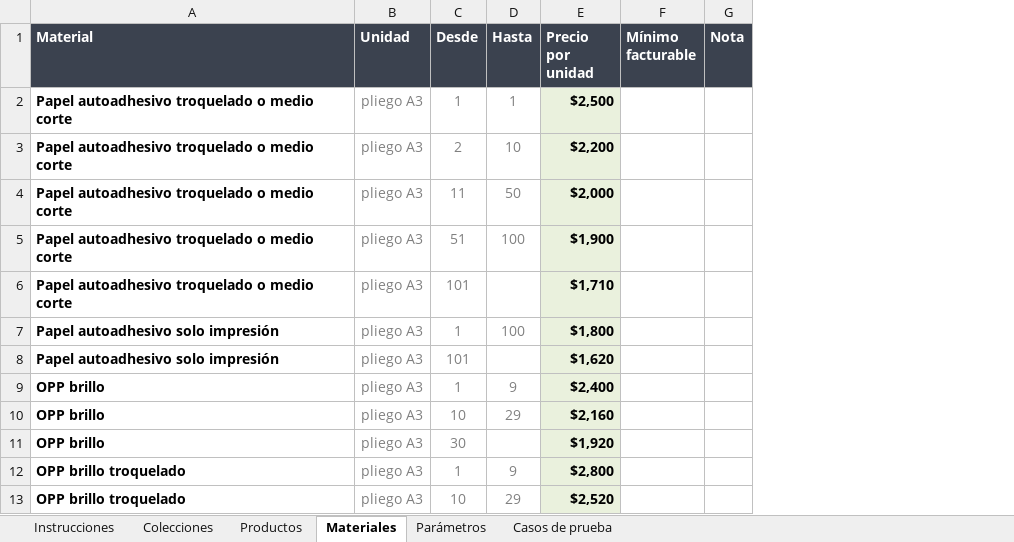
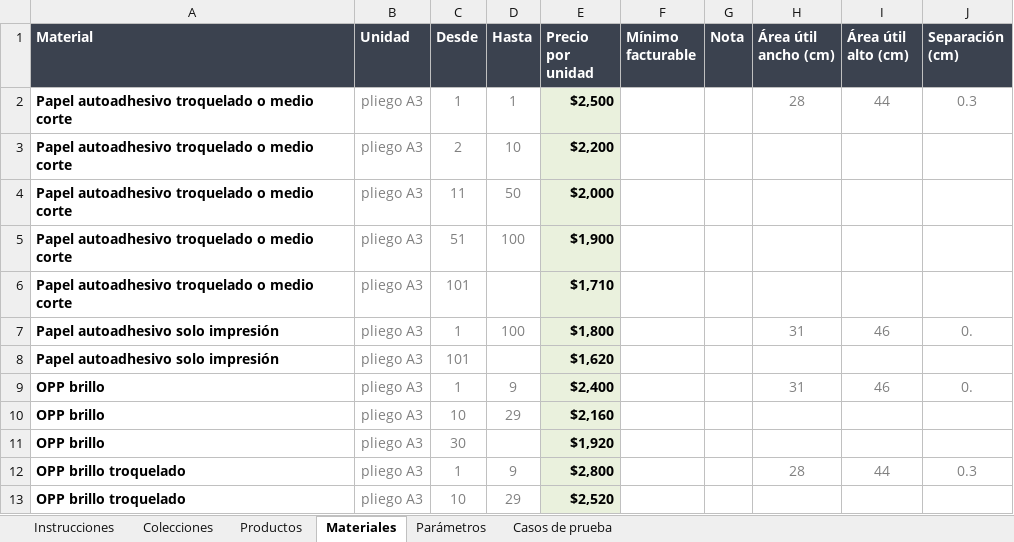
Before and after one commit to MartinFernandezSantia/AI-OS, an Excel workbook: project-context/TerminalGrafica/whatsapp-rag/Catalogo-TG-v2.xlsx, sheet Materiales, drawn as a sheet; only a part is shown; values as stored, in another font and other column widths than the file's, no borders; the diff names each change by its address in the sheet, - before the commit and + after, or states it on an @@ line.

```diff
--- a/project-context/TerminalGrafica/whatsapp-rag/Catalogo-TG-v2.xlsx (sheet Materiales)
+++ b/project-context/TerminalGrafica/whatsapp-rag/Catalogo-TG-v2.xlsx (sheet Materiales)
+column H (Área útil ancho (cm)), rows 2-12: 28 |  |  |  |  | 31 |  | 31 |  |  | 28
+column I (Área útil alto (cm)), rows 2-12: 44 |  |  |  |  | 46 |  | 46 |  |  | 44
+column J (Separación (cm)), rows 2-12: 0.3 |  |  |  |  | 0. |  | 0. |  |  | 0.3
```
Also changed, not shown: sheet Instrucciones, sheet Casos de prueba, sheet Productos.
